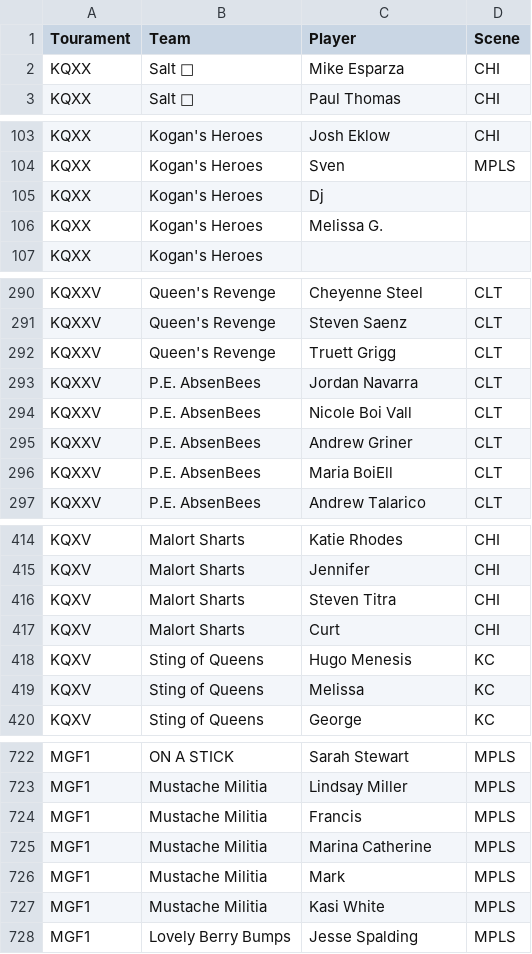
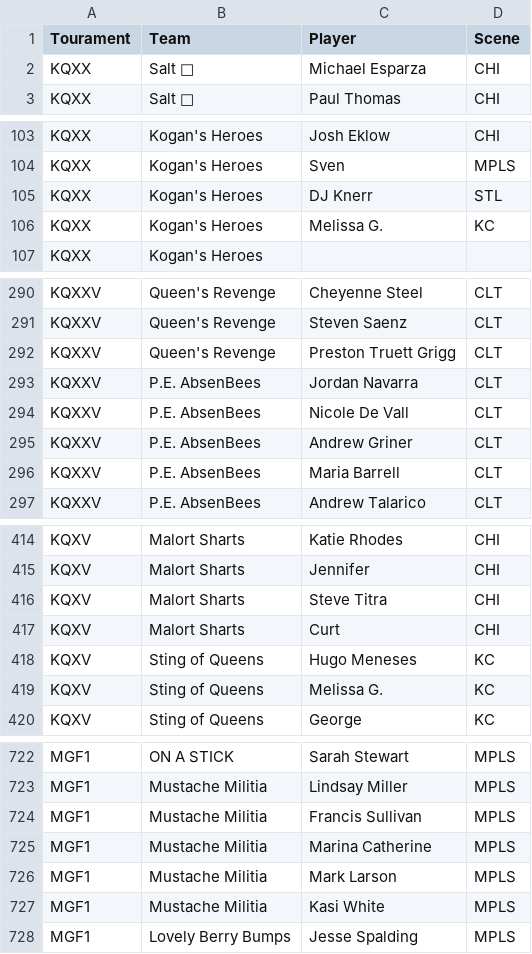
Before and after one commit to dshupp/KQTrueSkill, a CSV file: KQTrueSkill/datasets/2018 Midwest players.csv, drawn as a sheet; only a part is shown, gaps mark what is left out; the diff covers the shown part only.

```diff
--- a/KQTrueSkill/datasets/2018 Midwest players.csv
+++ b/KQTrueSkill/datasets/2018 Midwest players.csv
@@ -1,3 +1,3 @@
 Tourament,Team,Player,Scene
-KQXX,Salt 💯,Mike Esparza,CHI
+KQXX,Salt 💯,Michael Esparza,CHI
 KQXX,Salt 💯,Paul Thomas,CHI
@@ -104,4 +104,4 @@ KQXX,Kogan's Heroes,Josh Eklow,CHI
 KQXX,Kogan's Heroes,Sven,MPLS
-KQXX,Kogan's Heroes,Dj,
-KQXX,Kogan's Heroes,Melissa G.,
+KQXX,Kogan's Heroes,DJ Knerr,STL
+KQXX,Kogan's Heroes,Melissa G.,KC
 KQXX,Kogan's Heroes,,
@@ -291,7 +291,7 @@ KQXXV,Queen's Revenge,Cheyenne Steel,CLT
 KQXXV,Queen's Revenge,Steven Saenz,CLT
-KQXXV,Queen's Revenge,Truett Grigg,CLT
+KQXXV,Queen's Revenge,Preston Truett Grigg,CLT
 KQXXV,P.E. AbsenBees,Jordan Navarra,CLT
-KQXXV,P.E. AbsenBees,Nicole Boi Vall,CLT
+KQXXV,P.E. AbsenBees,Nicole De Vall,CLT
 KQXXV,P.E. AbsenBees,Andrew Griner,CLT
-KQXXV,P.E. AbsenBees,Maria BoiEll,CLT
+KQXXV,P.E. AbsenBees,Maria Barrell,CLT
 KQXXV,P.E. AbsenBees,Andrew Talarico,CLT
@@ -415,6 +415,6 @@ KQXV,Malort Sharts,Katie Rhodes,CHI
 KQXV,Malort Sharts,Jennifer,CHI
-KQXV,Malort Sharts,Steven Titra,CHI
+KQXV,Malort Sharts,Steve Titra,CHI
 KQXV,Malort Sharts,Curt,CHI
-KQXV,Sting of Queens,Hugo Menesis,KC
-KQXV,Sting of Queens,Melissa,KC
+KQXV,Sting of Queens,Hugo Meneses,KC
+KQXV,Sting of Queens,Melissa G.,KC
 KQXV,Sting of Queens,George,KC
@@ -723,5 +723,5 @@ MGF1,ON A STICK,Sarah Stewart,MPLS
 MGF1,Mustache Militia,Lindsay Miller,MPLS
-MGF1,Mustache Militia,Francis,MPLS
+MGF1,Mustache Militia,Francis Sullivan,MPLS
 MGF1,Mustache Militia,Marina Catherine,MPLS
-MGF1,Mustache Militia,Mark,MPLS
+MGF1,Mustache Militia,Mark Larson,MPLS
 MGF1,Mustache Militia,Kasi White,MPLS
```
Also changed, not shown: 14 edited cells elsewhere in this file, KQTrueSkill/datasets/2018 - CC1 Players.csv, KQTrueSkill/datasets/2018 KQ - BB3 Players.csv, 9 other files.
